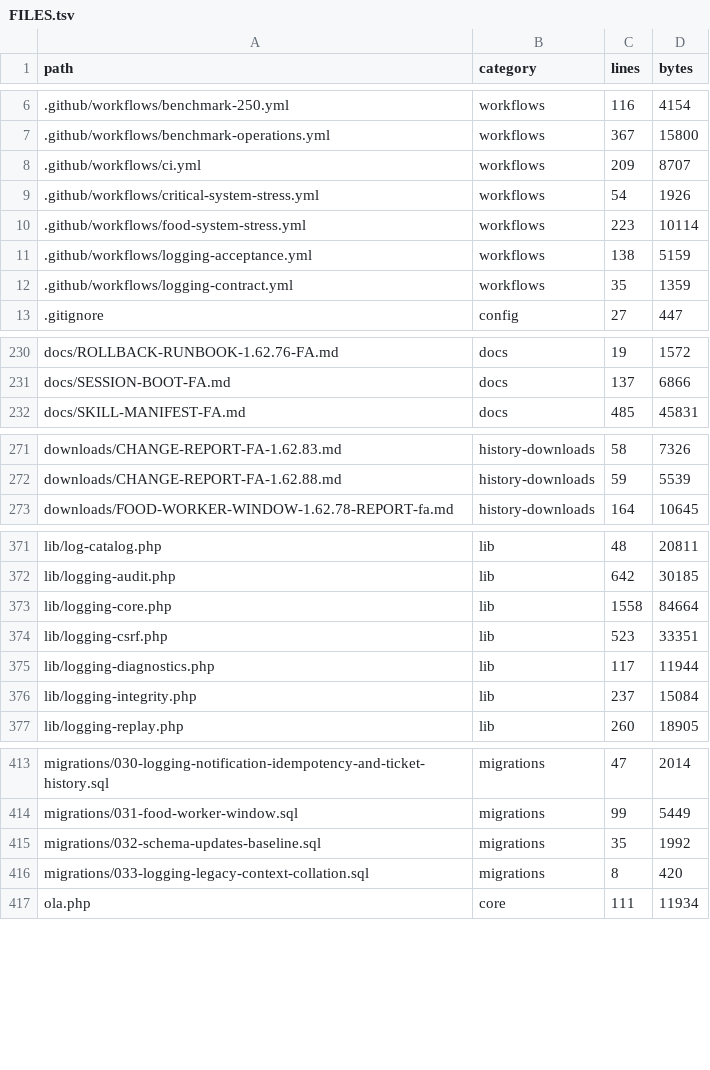
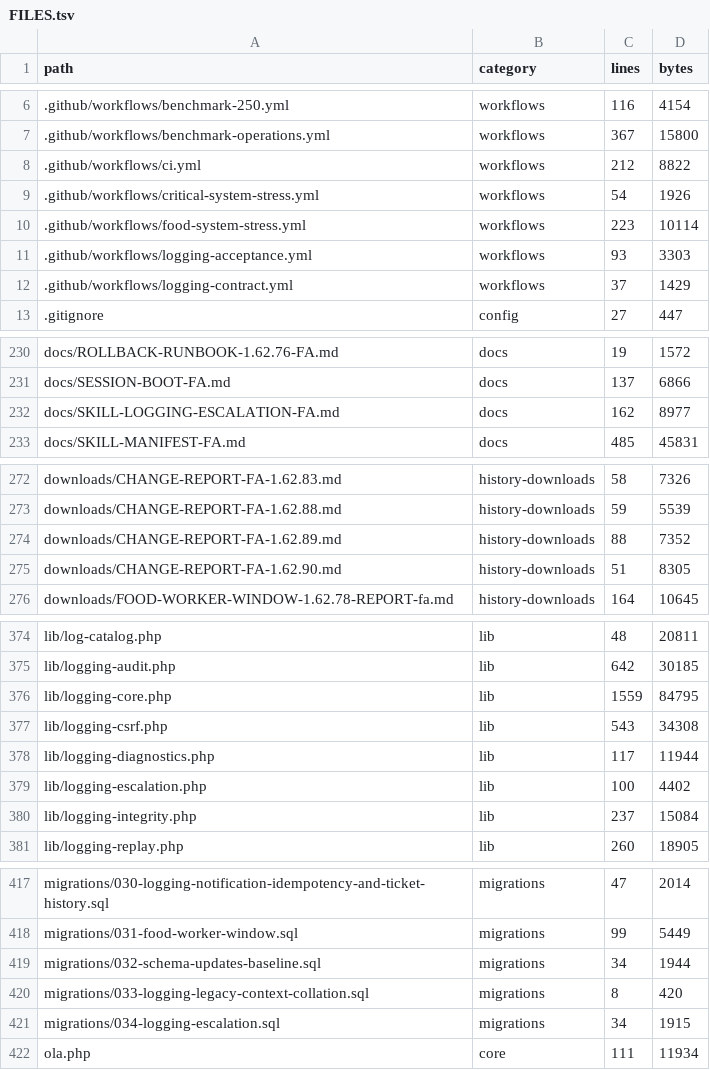
Before and after one commit to alirezarahimy-code/ticket, a TSV file: docs/system-map/FILES.tsv, drawn as a sheet; only a part is shown, gaps mark what is left out; the diff covers the shown part only.

```diff
--- a/docs/system-map/FILES.tsv
+++ b/docs/system-map/FILES.tsv
@@ -7,7 +7,7 @@ path	category	lines	bytes
 .github/workflows/benchmark-operations.yml	workflows	367	15800
-.github/workflows/ci.yml	workflows	209	8707
+.github/workflows/ci.yml	workflows	212	8822
 .github/workflows/critical-system-stress.yml	workflows	54	1926
 .github/workflows/food-system-stress.yml	workflows	223	10114
-.github/workflows/logging-acceptance.yml	workflows	138	5159
-.github/workflows/logging-contract.yml	workflows	35	1359
+.github/workflows/logging-acceptance.yml	workflows	93	3303
+.github/workflows/logging-contract.yml	workflows	37	1429
 .gitignore	config	27	447
@@ -231,2 +231,3 @@ docs/ROLLBACK-RUNBOOK-1.62.76-FA.md	docs	19	1572
 docs/SESSION-BOOT-FA.md	docs	137	6866
+docs/SKILL-LOGGING-ESCALATION-FA.md	docs	162	8977
 docs/SKILL-MANIFEST-FA.md	docs	485	45831
@@ -272,2 +273,4 @@ downloads/CHANGE-REPORT-FA-1.62.83.md	history-downloads	58	7326
 downloads/CHANGE-REPORT-FA-1.62.88.md	history-downloads	59	5539
+downloads/CHANGE-REPORT-FA-1.62.89.md	history-downloads	88	7352
+downloads/CHANGE-REPORT-FA-1.62.90.md	history-downloads	51	8305
 downloads/FOOD-WORKER-WINDOW-1.62.78-REPORT-fa.md	history-downloads	164	10645
@@ -372,5 +375,6 @@ lib/log-catalog.php	lib	48	20811
 lib/logging-audit.php	lib	642	30185
-lib/logging-core.php	lib	1558	84664
-lib/logging-csrf.php	lib	523	33351
+lib/logging-core.php	lib	1559	84795
+lib/logging-csrf.php	lib	543	34308
 lib/logging-diagnostics.php	lib	117	11944
+lib/logging-escalation.php	lib	100	4402
 lib/logging-integrity.php	lib	237	15084
@@ -414,4 +418,5 @@ migrations/030-logging-notification-idempotency-and-ticket-history.sql	migration
 migrations/031-food-worker-window.sql	migrations	99	5449
-migrations/032-schema-updates-baseline.sql	migrations	35	1992
+migrations/032-schema-updates-baseline.sql	migrations	34	1944
 migrations/033-logging-legacy-context-collation.sql	migrations	8	420
+migrations/034-logging-escalation.sql	migrations	34	1915
 ola.php	core	111	11934
```
Also changed, not shown: 1 added row and 32 edited cells elsewhere in this file.
